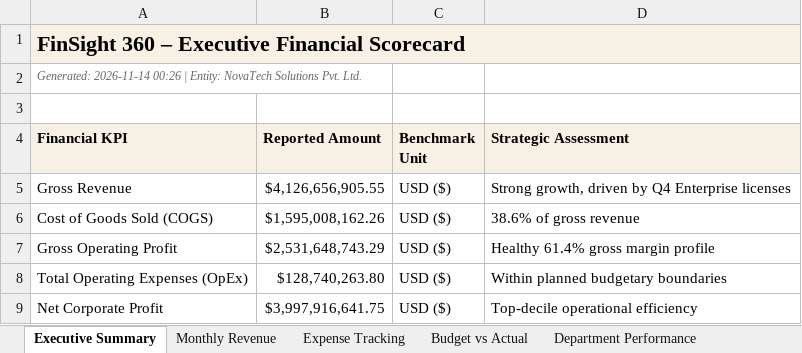
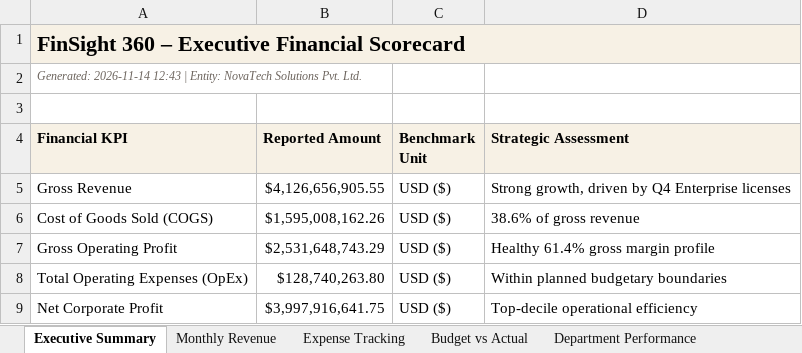
Before and after one commit to Nikhil9131/FinSight-360-Intelligent-Financial-Operational-Analytics-Platform, an Excel workbook: excel/reports/FinSight360_Monthly_Financial_Report.xlsx, sheet Executive Summary, drawn as a sheet; values as stored, in another font and other column widths than the file's, no borders; the diff names each change by its address in the sheet, - before the commit and + after, or states it on an @@ line.

```diff
--- a/excel/reports/FinSight360_Monthly_Financial_Report.xlsx (sheet Executive Summary)
+++ b/excel/reports/FinSight360_Monthly_Financial_Report.xlsx (sheet Executive Summary)
-A2 (Financial KPI): Generated: 2026-11-14 00:26 | Entity:…
+A2 (Financial KPI): Generated: 2026-11-14 12:43 | Entity:…
```
Also changed, not shown: 6 other files.
